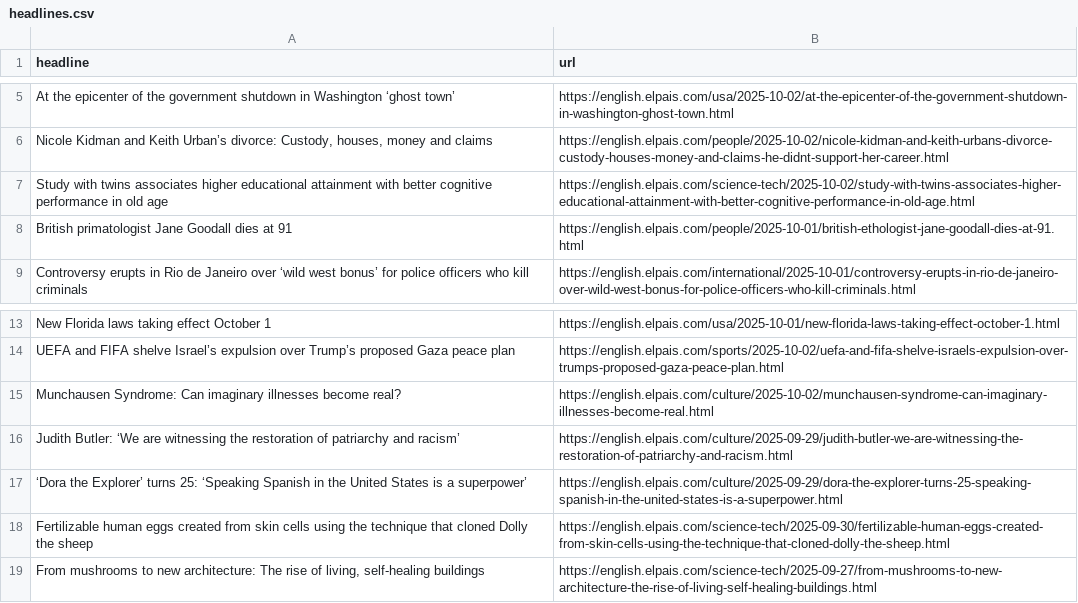
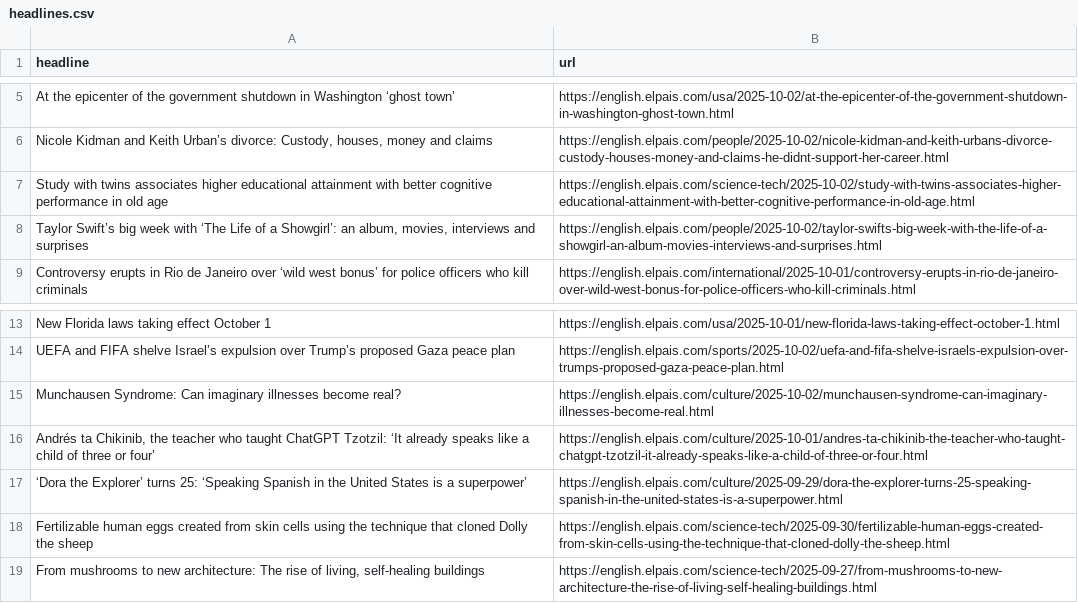
Before and after one commit to architmeta/lede-el-pasi-autoscraper, a CSV file: headlines.csv, drawn as a sheet; only a part is shown, gaps mark what is left out.

```diff
--- a/headlines.csv
+++ b/headlines.csv
@@ -7,3 +7,3 @@ At the epicenter of the government shutdown in Washington ‘ghost town’,https
 Study with twins associates higher educational attainment with better cognitive performance in old age,https://english.elpais.com/science-tech/2025-10-02/study-with-twins-associates-higher-educational-attainment-with-better-cognitive-performance-in-old-age.html
-British primatologist Jane Goodall dies at 91,https://english.elpais.com/people/2025-10-01/british-ethologist-jane-goodall-dies-at-91.html
+"Taylor Swift’s big week with ‘The Life of a Showgirl’: an album, movies, interviews and surprises ",https://english.elpais.com/people/2025-10-02/taylor-swifts-big-week-with-the-life-of-a-showgirl-an-album-movies-interviews-and-surprises.html
 Controversy erupts in Rio de Janeiro over ‘wild west bonus’ for police officers who kill criminals ,https://english.elpais.com/international/2025-10-01/controversy-erupts-in-rio-de-janeiro-over-wild-west-bonus-for-police-officers-who-kill-criminals.html
@@ -15,3 +15,3 @@ UEFA and FIFA shelve Israel’s expulsion over Trump’s proposed Gaza peace pla
 Munchausen Syndrome: Can imaginary illnesses become real?,https://english.elpais.com/culture/2025-10-02/munchausen-syndrome-can-imaginary-illnesses-become-real.html
-Judith Butler: ‘We are witnessing the restoration of patriarchy and racism’,https://english.elpais.com/culture/2025-09-29/judith-butler-we-are-witnessing-the-restoration-of-patriarchy-and-racism.html
+"Andrés ta Chikinib, the teacher who taught ChatGPT Tzotzil: ‘It already speaks like a child of three or four’",https://english.elpais.com/culture/2025-10-01/andres-ta-chikinib-the-teacher-who-taught-chatgpt-tzotzil-it-already-speaks-like-a-child-of-three-or-four.html
 ‘Dora the Explorer’ turns 25: ‘Speaking Spanish in the United States is a superpower’,https://english.elpais.com/culture/2025-09-29/dora-the-explorer-turns-25-speaking-spanish-in-the-united-states-is-a-superpower.html
```
